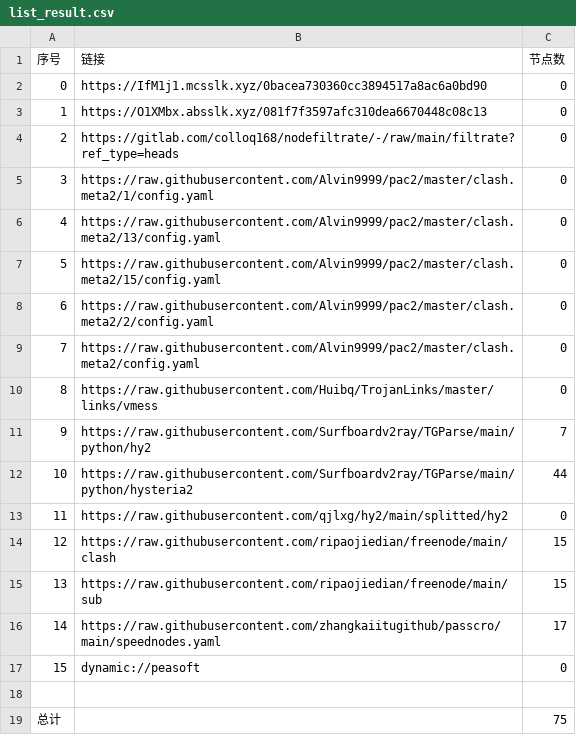
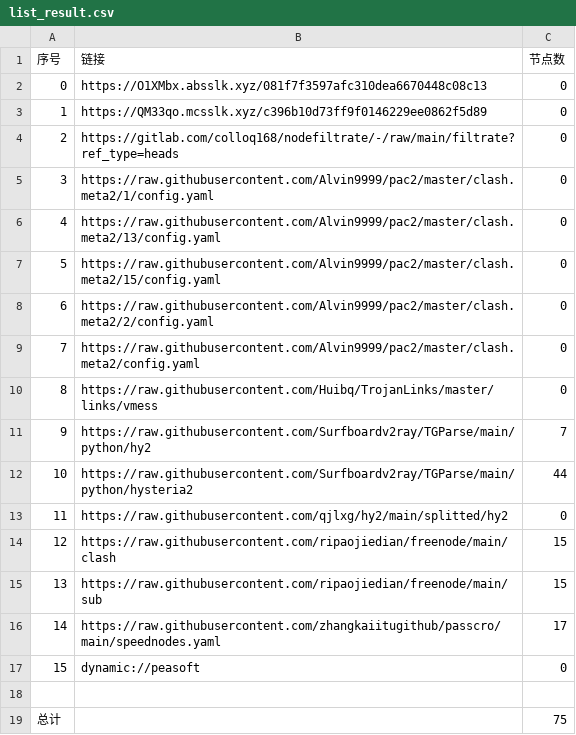
Before and after one commit to sileopro/AutoMergePublicNodes, a CSV file: list_result.csv, drawn as a sheet.

```diff
--- a/list_result.csv
+++ b/list_result.csv
@@ -1,4 +1,4 @@
 序号,链接,节点数
-0,https://IfM1j1.mcsslk.xyz/0bacea730360cc3894517a8ac6a0bd90,0
-1,https://O1XMbx.absslk.xyz/081f7f3597afc310dea6670448c08c13,0
+0,https://O1XMbx.absslk.xyz/081f7f3597afc310dea6670448c08c13,0
+1,https://QM33qo.mcsslk.xyz/c396b10d73ff9f0146229ee0862f5d89,0
 2,https://gitlab.com/colloq168/nodefiltrate/-/raw/main/filtrate?ref_type=heads,0
```
Also changed, not shown: 3 other files.
